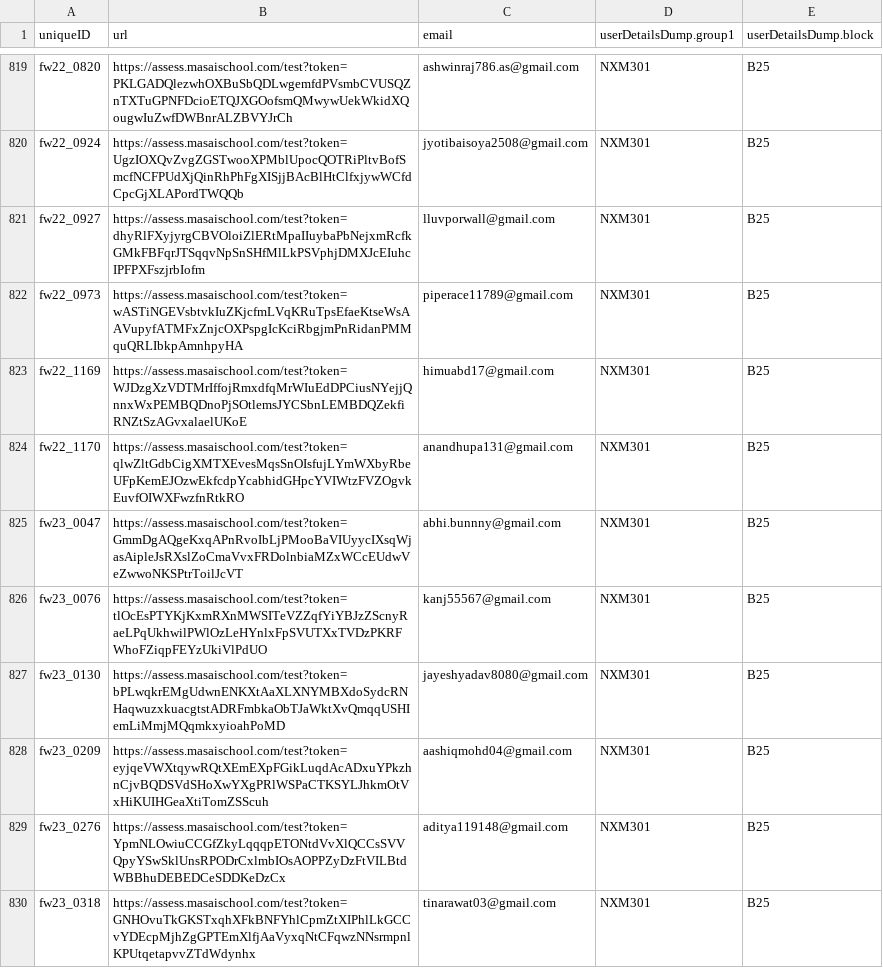
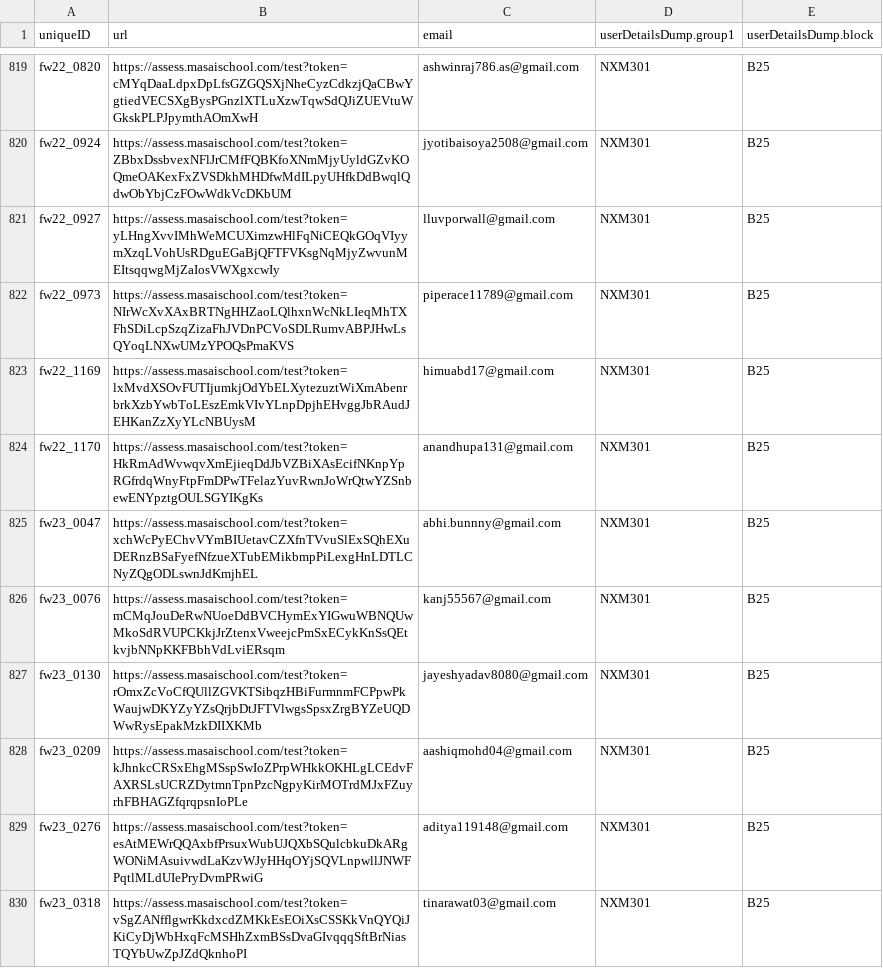
Before and after one commit to vchandu111/access-platform-app, a CSV file: data.csv, drawn as a sheet; only a part is shown, gaps mark what is left out; the diff covers the shown part only; the diff names each change by its address in the sheet, - before the commit and + after, or states it on an @@ line.

```diff
--- a/data.csv
+++ b/data.csv
-B819 (url): https://assess.masaischool.com/test?token=PKLGADQlezwhOXBuSbQDLwgemfdPVsmbCVUSQZnTXTuGPNFDcioETQJXGOofsmQMwywUekWkidXQougwIuZwfDWBnrALZBVYJrCh
+B819 (url): https://assess.masaischool.com/test?token=cMYqDaaLdpxDpLfsGZGQSXjNheCyzCdkzjQaCBwYgtiedVECSXgBysPGnzlXTLuXzwTqwSdQJiZUEVtuWGkskPLPJpymthAOmXwH
-B820 (url): https://assess.masaischool.com/test?token=UgzIOXQvZvgZGSTwooXPMblUpocQOTRiPltvBofSmcfNCFPUdXjQinRhPhFgXISjjBAcBlHtClfxjywWCfdCpcGjXLAPordTWQQb
+B820 (url): https://assess.masaischool.com/test?token=ZBbxDssbvexNFlJrCMfFQBKfoXNmMjyUyldGZvKOQmeOAKexFxZVSDkhMHDfwMdILpyUHfkDdBwqlQdwObYbjCzFOwWdkVcDKbUM
-B821 (url): https://assess.masaischool.com/test?token=dhyRlFXyjyrgCBVOloiZlERtMpaIIuybaPbNejxmRcfkGMkFBFqrJTSqqvNpSnSHfMlLkPSVphjDMXJcEIuhcIPFPXFszjrbIofm
+B821 (url): https://assess.masaischool.com/test?token=yLHngXvvIMhWeMCUXimzwHlFqNiCEQkGOqVIyymXzqLVohUsRDguEGaBjQFTFVKsgNqMjyZwvunMEItsqqwgMjZaIosVWXgxcwIy
-B822 (url): https://assess.masaischool.com/test?token=wASTiNGEVsbtvkIuZKjcfmLVqKRuTpsEfaeKtseWsAAVupyfATMFxZnjcOXPspgIcKciRbgjmPnRidanPMMquQRLIbkpAmnhpyHA
+B822 (url): https://assess.masaischool.com/test?token=NIrWcXvXAxBRTNgHHZaoLQlhxnWcNkLIeqMhTXFhSDiLcpSzqZizaFhJVDnPCVoSDLRumvABPJHwLsQYoqLNXwUMzYPOQsPmaKVS
-B823 (url): https://assess.masaischool.com/test?token=WJDzgXzVDTMrIffojRmxdfqMrWIuEdDPCiusNYejjQnnxWxPEMBQDnoPjSOtlemsJYCSbnLEMBDQZekfiRNZtSzAGvxalaelUKoE
+B823 (url): https://assess.masaischool.com/test?token=lxMvdXSOvFUTIjumkjOdYbELXytezuztWiXmAbenrbrkXzbYwbToLEszEmkVIvYLnpDpjhEHvggJbRAudJEHKanZzXyYLcNBUysM
-B824 (url): https://assess.masaischool.com/test?token=qlwZltGdbCigXMTXEvesMqsSnOIsfujLYmWXbyRbeUFpKemEJOzwEkfcdpYcabhidGHpcYVIWtzFVZOgvkEuvfOIWXFwzfnRtkRO
+B824 (url): https://assess.masaischool.com/test?token=HkRmAdWvwqvXmEjieqDdJbVZBiXAsEcifNKnpYpRGfrdqWnyFtpFmDPwTFelazYuvRwnJoWrQtwYZSnbewENYpztgOULSGYIKgKs
-B825 (url): https://assess.masaischool.com/test?token=GmmDgAQgeKxqAPnRvoIbLjPMooBaVIUyycIXsqWjasAipleJsRXslZoCmaVvxFRDolnbiaMZxWCcEUdwVeZwwoNKSPtrToilJcVT
+B825 (url): https://assess.masaischool.com/test?token=xchWcPyEChvVYmBIUetavCZXfnTVvuSlExSQhEXuDERnzBSaFyefNfzueXTubEMikbmpPiLexgHnLDTLCNyZQgODLswnJdKmjhEL
-B826 (url): https://assess.masaischool.com/test?token=tlOcEsPTYKjKxmRXnMWSITeVZZqfYiYBJzZScnyRaeLPqUkhwilPWlOzLeHYnlxFpSVUTXxTVDzPKRFWhoFZiqpFEYzUkiVlPdUO
+B826 (url): https://assess.masaischool.com/test?token=mCMqJouDeRwNUoeDdBVCHymExYIGwuWBNQUwMkoSdRVUPCKkjJrZtenxVweejcPmSxECykKnSsQEtkvjbNNpKKFBbhVdLviERsqm
-B827 (url): https://assess.masaischool.com/test?token=bPLwqkrEMgUdwnENKXtAaXLXNYMBXdoSydcRNHaqwuzxkuacgtstADRFmbkaObTJaWktXvQmqqUSHIemLiMmjMQqmkxyioahPoMD
+B827 (url): https://assess.masaischool.com/test?token=rOmxZcVoCfQUllZGVKTSibqzHBiFurmnmFCPpwPkWaujwDKYZyYZsQrjbDtJFTVlwgsSpsxZrgBYZeUQDWwRysEpakMzkDIIXKMb
-B828 (url): https://assess.masaischool.com/test?token=eyjqeVWXtqywRQtXEmEXpFGikLuqdAcADxuYPkzhnCjvBQDSVdSHoXwYXgPRlWSPaCTKSYLJhkmOtVxHiKUIHGeaXtiTomZSScuh
+B828 (url): https://assess.masaischool.com/test?token=kJhnkcCRSxEhgMSspSwIoZPrpWHkkOKHLgLCEdvFAXRSLsUCRZDytmnTpnPzcNgpyKirMOTrdMJxFZuyrhFBHAGZfqrqpsnIoPLe
-B829 (url): https://assess.masaischool.com/test?token=YpmNLOwiuCCGfZkyLqqqpETONtdVvXlQCCsSVVQpyYSwSklUnsRPODrCxlmbIOsAOPPZyDzFtVILBtdWBBhuDEBEDCeSDDKeDzCx
+B829 (url): https://assess.masaischool.com/test?token=esAtMEWrQQAxbfPrsuxWubUJQXbSQulcbkuDkARgWONiMAsuivwdLaKzvWJyHHqOYjSQVLnpwllJNWFPqtlMLdUIePryDvmPRwiG
-B830 (url): https://assess.masaischool.com/test?token=GNHOvuTkGKSTxqhXFkBNFYhlCpmZtXIPhlLkGCCvYDEcpMjhZgGPTEmXlfjAaVyxqNtCFqwzNNsrmpnlKPUtqetapvvZTdWdynhx
+B830 (url): https://assess.masaischool.com/test?token=vSgZANfflgwrKkdxcdZMKkEsEOiXsCSSKkVnQYQiJKiCyDjWbHxqFcMSHhZxmBSsDvaGIvqqqSftBrNiasTQYbUwZpJZdQknhoPI
```
Also changed, not shown: 66 edited cells elsewhere in this file.
